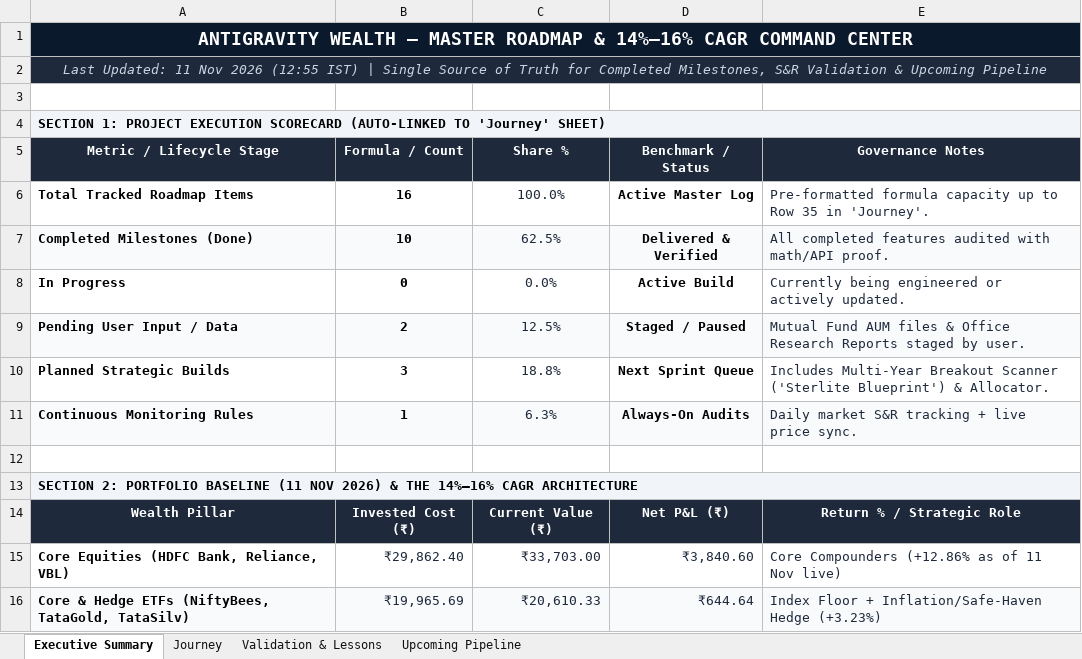
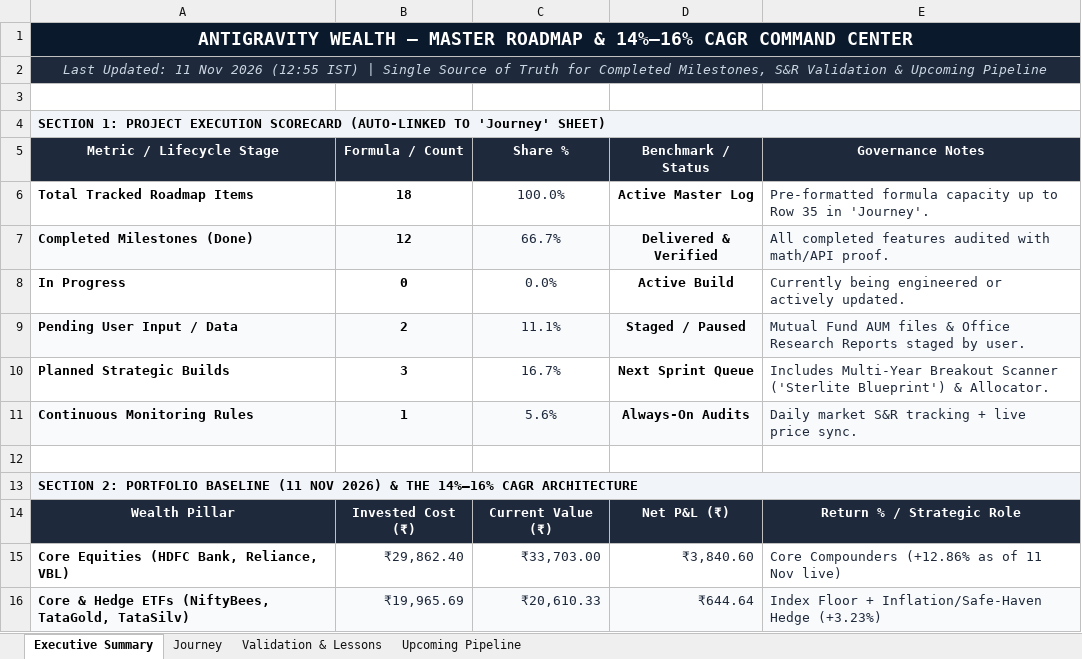
Before and after one commit to ladhakartik21-code/antigravity-portfolio, an Excel workbook: AnitGravity Wealth.xlsx, sheet Executive Summary, drawn as a sheet; only a part is shown; values as stored, in another font and other column widths than the file's, no borders; the diff names each change by its address in the sheet, - before the commit and + after, or states it on an @@ line.

```diff
--- a/AnitGravity Wealth.xlsx (sheet Executive Summary)
+++ b/AnitGravity Wealth.xlsx (sheet Executive Summary)
-B6 (Formula / Count): 16
+B6 (Formula / Count): 18
-B7 (Formula / Count): 10
+B7 (Formula / Count): 12
-C7 (Share %): 62.5%
+C7 (Share %): 66.7%
-C9 (Share %): 12.5%
+C9 (Share %): 11.1%
-C10 (Share %): 18.8%
+C10 (Share %): 16.7%
-C11 (Share %): 6.3%
+C11 (Share %): 5.6%
```
Also changed, not shown: sheet Journey, sheet Validation & Lessons.
